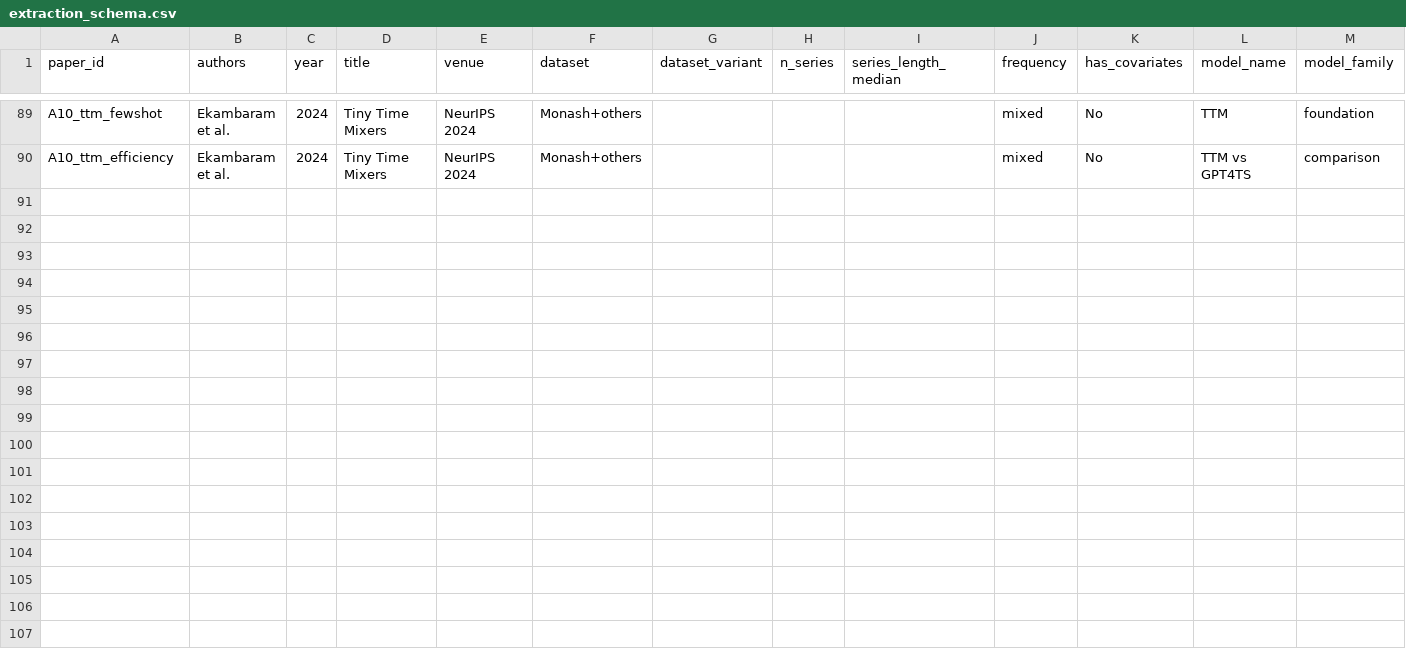
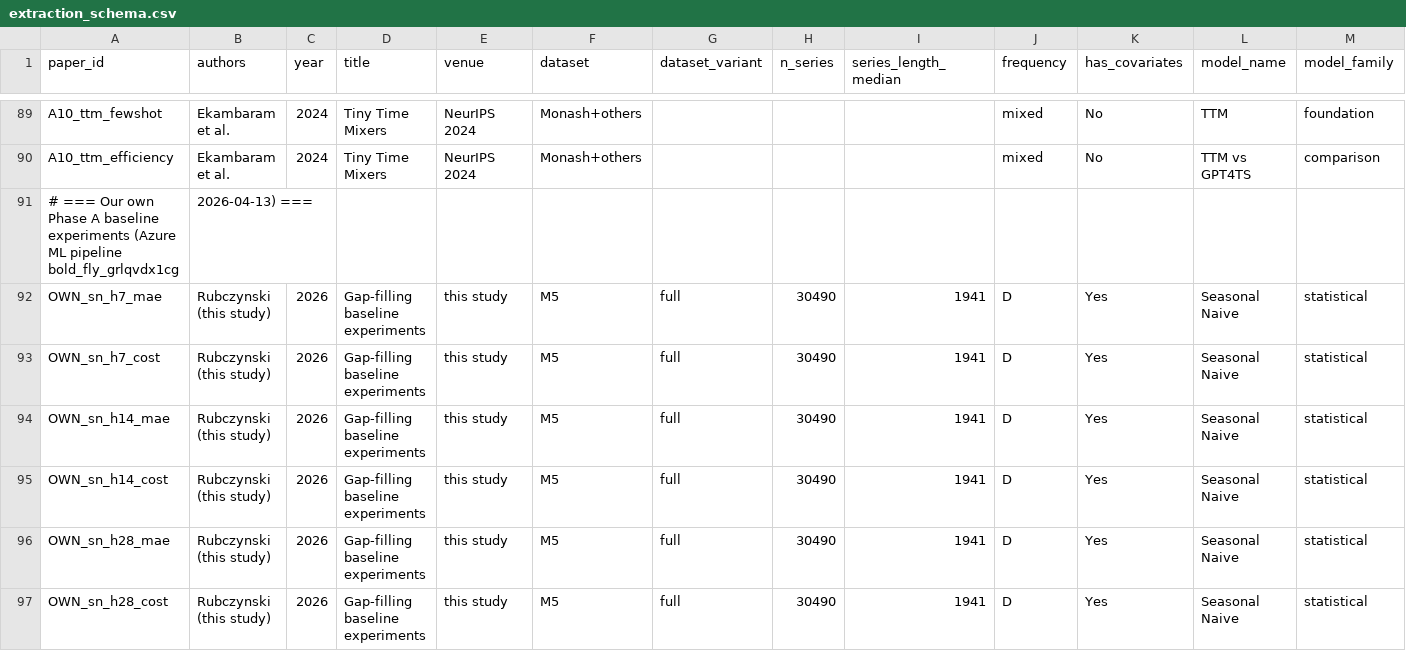
Before and after one commit to MaciejR/large-scale-demand-forecasting-benchmark, a CSV file: analysis/extraction_schema.csv, drawn as a sheet; only a part is shown, gaps mark what is left out; rows hold the shown columns only; the diff names each change by its address in the sheet, - before the commit and + after, or states it on an @@ line.

```diff
--- a/analysis/extraction_schema.csv
+++ b/analysis/extraction_schema.csv
+row 91: # === Our own Phase A baseline experiments (Azure ML pipeline bold_fly_grlqvdx1cg | 2026-04-13) ===
+row 92: OWN_sn_h7_mae | Rubczynski (this study) | 2026 | Gap-filling baseline experiments | this study | M5 | full | 30490 | 1941 | D | Yes | Seasonal Naive | statistical
+row 93: OWN_sn_h7_cost | Rubczynski (this study) | 2026 | Gap-filling baseline experiments | this study | M5 | full | 30490 | 1941 | D | Yes | Seasonal Naive | statistical
+row 94: OWN_sn_h14_mae | Rubczynski (this study) | 2026 | Gap-filling baseline experiments | this study | M5 | full | 30490 | 1941 | D | Yes | Seasonal Naive | statistical
+row 95: OWN_sn_h14_cost | Rubczynski (this study) | 2026 | Gap-filling baseline experiments | this study | M5 | full | 30490 | 1941 | D | Yes | Seasonal Naive | statistical
+row 96: OWN_sn_h28_mae | Rubczynski (this study) | 2026 | Gap-filling baseline experiments | this study | M5 | full | 30490 | 1941 | D | Yes | Seasonal Naive | statistical
+row 97: OWN_sn_h28_cost | Rubczynski (this study) | 2026 | Gap-filling baseline experiments | this study | M5 | full | 30490 | 1941 | D | Yes | Seasonal Naive | statistical
```
Also changed, not shown: 1 other file.
